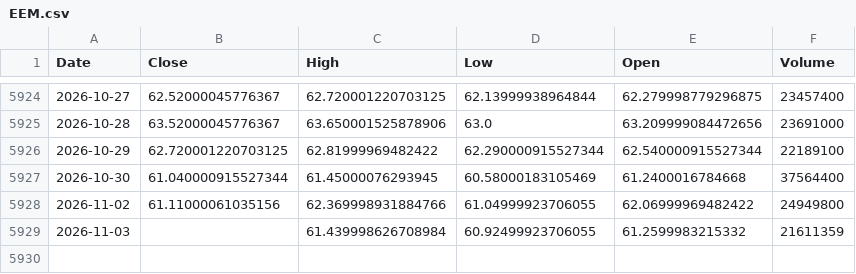
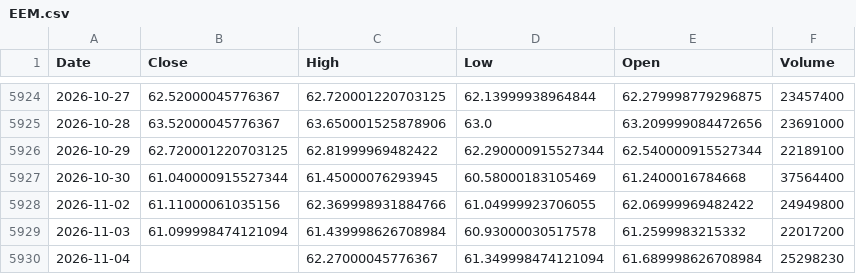
Before and after one commit to kittycapital/etf-seasonality, a CSV file: data/EEM.csv, drawn as a sheet; only a part is shown, gaps mark what is left out.

```diff
--- a/data/EEM.csv
+++ b/data/EEM.csv
@@ -5928,2 +5928,3 @@ Date,Close,High,Low,Open,Volume
 2026-11-02,61.11000061035156,62.369998931884766,61.04999923706055,62.06999969482422,24949800
-2026-11-03,,61.439998626708984,60.92499923706055,61.2599983215332,21611359
+2026-11-03,61.099998474121094,61.439998626708984,60.93000030517578,61.2599983215332,22017200
+2026-11-04,,62.27000045776367,61.349998474121094,61.689998626708984,25298230
```
Also changed, not shown: data/EWY.csv, data/SCHD.csv, 12 other files.
